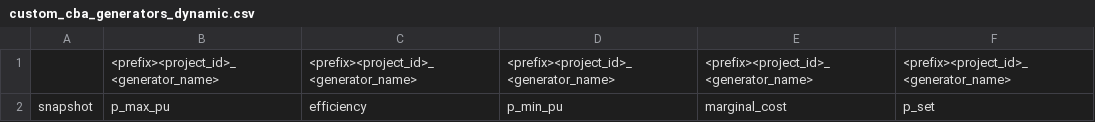
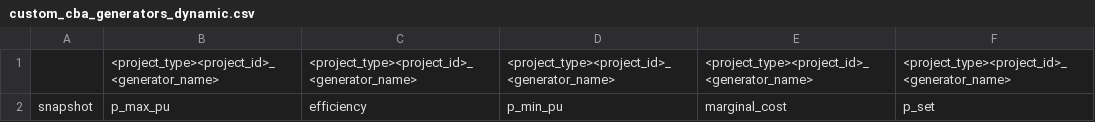
Before and after one commit to open-energy-transition/open-tyndp, a CSV file: data/custom_cba_generators_dynamic.csv, drawn as a sheet.

Commit message:
Rename prefix column to project_type

```diff
--- a/data/custom_cba_generators_dynamic.csv
+++ b/data/custom_cba_generators_dynamic.csv
@@ -1,2 +1,2 @@
-,<prefix><project_id>_<generator_name>,<prefix><project_id>_<generator_name>,<prefix><project_id>_<generator_name>,<prefix><project_id>_<generator_name>,<prefix><project_id>_<generator_name>
+,<project_type><project_id>_<generator_name>,<project_type><project_id>_<generator_name>,<project_type><project_id>_<generator_name>,<project_type><project_id>_<generator_name>,<project_type><project_id>_<generator_name>
 snapshot,p_max_pu,efficiency,p_min_pu,marginal_cost,p_set
```
Also changed, not shown: 4 other files.
